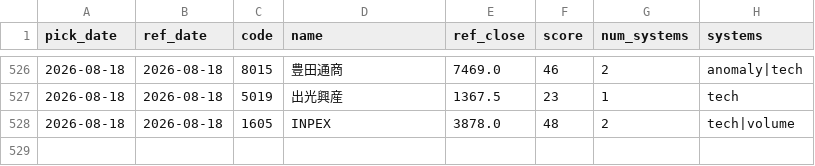
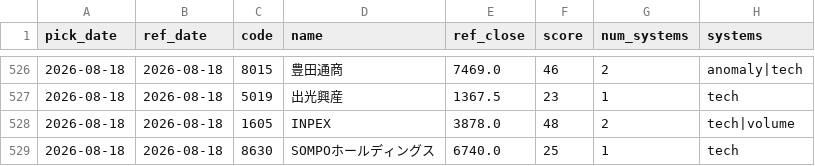
Before and after one commit to Resapan159/Kabu-app, a CSV file: history/picks.csv, drawn as a sheet; only a part is shown, gaps mark what is left out.

```diff
--- a/history/picks.csv
+++ b/history/picks.csv
@@ -528 +528,2 @@ pick_date,ref_date,code,name,ref_close,score,num_systems,systems
 2026-08-18,2026-08-18,1605,INPEX,3878.0,48,2,tech|volume
+2026-08-18,2026-08-18,8630,SOMPOホールディングス,6740.0,25,1,tech
```
Also changed, not shown: history/results.csv, 3 other files.
